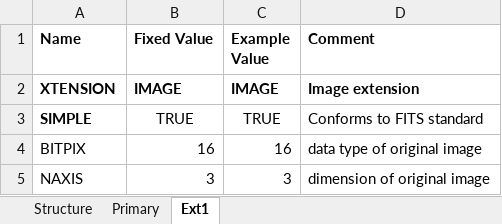
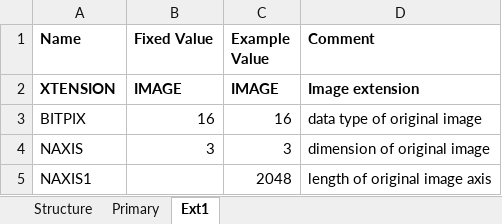
Before and after one commit to PandoraMission/pandora-fits, an Excel workbook: src/pandorafits/formats/nirda/level0-ffi_nirda.xlsx, sheet Ext1, drawn as a sheet; only a part is shown; the shorter side is filled out with more unchanged rows; values as stored, in another font and other column widths than the file's, no borders; the diff names each change by its address in the sheet, - before the commit and + after, or states it on an @@ line.

```diff
--- a/src/pandorafits/formats/nirda/level0-ffi_nirda.xlsx (sheet Ext1)
+++ b/src/pandorafits/formats/nirda/level0-ffi_nirda.xlsx (sheet Ext1)
-row 3: SIMPLE | TRUE | TRUE | Conforms to FITS standard
```
Also changed, not shown: src/pandorafits/formats/nirda/level0_nirda.xlsx, 10 other files.
